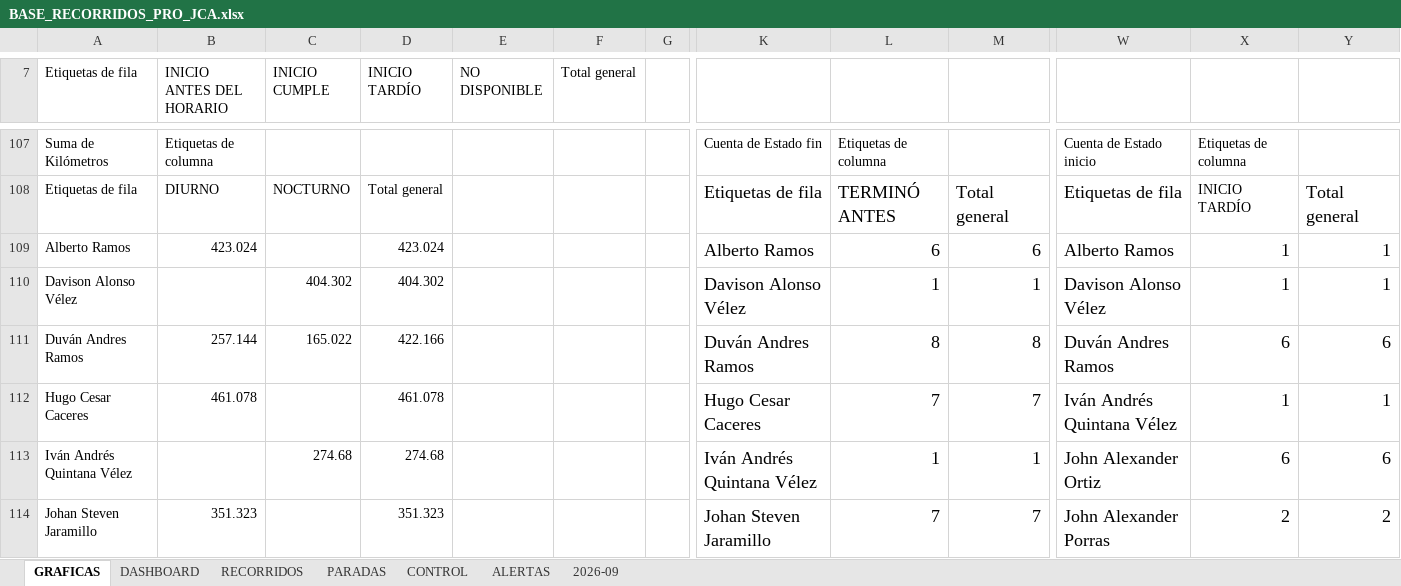
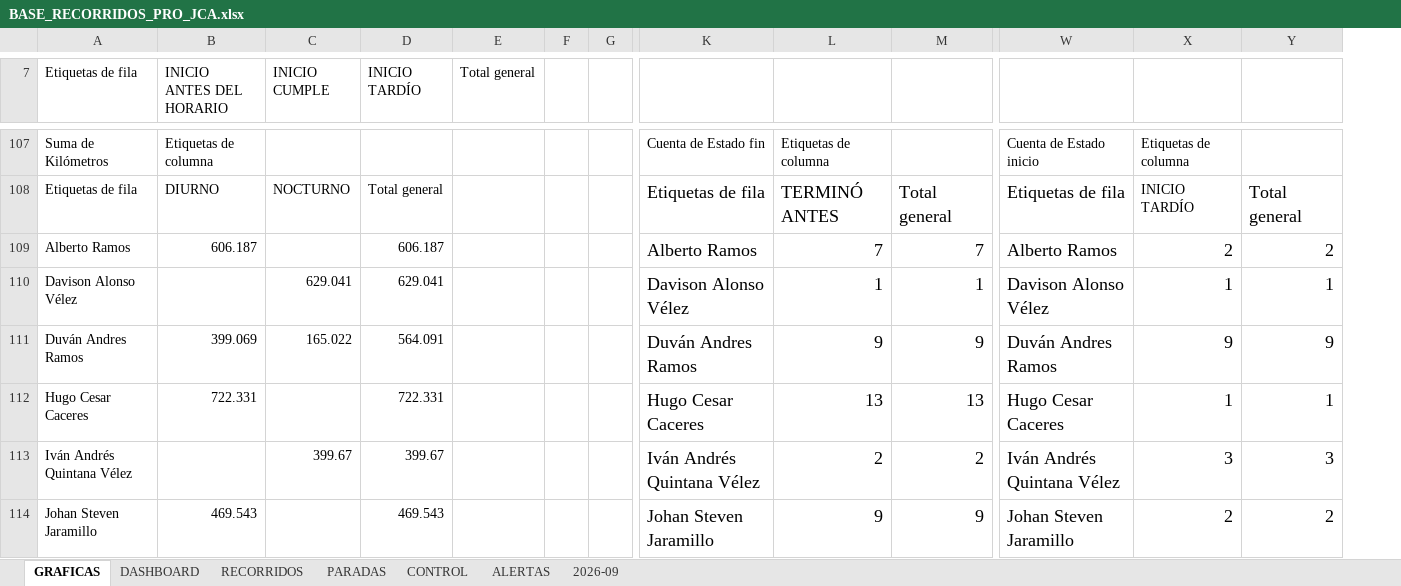
Before and after one commit to juanvelnec-interventoria/SISTEMA-PRO-V2-6-7-WEB, an Excel workbook: BASE_RECORRIDOS_PRO_JCA.xlsx, sheet GRAFICAS, drawn as a sheet; only a part is shown, gaps mark what is left out; values as stored, in another font and other column widths than the file's, no borders; charts and pictures not drawn; removed rows and columns are numbered as before the commit, all else as after; the diff covers the shown part only; the diff names each change by its address in the sheet, - before the commit and + after, or states it on an @@ line.

Commit message:
Actualización SISTEMA PRO SEP2026

```diff
--- a/BASE_RECORRIDOS_PRO_JCA.xlsx (sheet GRAFICAS)
+++ b/BASE_RECORRIDOS_PRO_JCA.xlsx (sheet GRAFICAS)
-column E (NO DISPONIBLE), empty
+column F, empty
-B109 (INICIO ANTES DEL HORARIO): 423.024
+B109 (INICIO ANTES DEL HORARIO): 606.187
-D109 (INICIO TARDÍO): 423.024
+D109 (INICIO TARDÍO): 606.187
-L109: 6
+L109: 7
-M109: 6
+M109: 7
-X109: 1
+X109: 2
-Y109: 1
+Y109: 2
-C110 (INICIO CUMPLE): 404.302
+C110 (INICIO CUMPLE): 629.041
-D110 (INICIO TARDÍO): 404.302
+D110 (INICIO TARDÍO): 629.041
-B111 (INICIO ANTES DEL HORARIO): 257.144
+B111 (INICIO ANTES DEL HORARIO): 399.069
-D111 (INICIO TARDÍO): 422.166
+D111 (INICIO TARDÍO): 564.091
-L111: 8
+L111: 9
-M111: 8
+M111: 9
-X111: 6
+X111: 9
-Y111: 6
+Y111: 9
-B112 (INICIO ANTES DEL HORARIO): 461.078
+B112 (INICIO ANTES DEL HORARIO): 722.331
-D112 (INICIO TARDÍO): 461.078
+D112 (INICIO TARDÍO): 722.331
-L112: 7
+L112: 13
-M112: 7
+M112: 13
-W112: Iván Andrés Quintana Vélez
+W112: Hugo Cesar Caceres
-C113 (INICIO CUMPLE): 274.68
+C113 (INICIO CUMPLE): 399.67
-D113 (INICIO TARDÍO): 274.68
+D113 (INICIO TARDÍO): 399.67
-L113: 1
+L113: 2
-M113: 1
+M113: 2
-W113: John Alexander Ortiz
+W113: Iván Andrés Quintana Vélez
-X113: 6
+X113: 3
-Y113: 6
+Y113: 3
-B114 (INICIO ANTES DEL HORARIO): 351.323
+B114 (INICIO ANTES DEL HORARIO): 469.543
-D114 (INICIO TARDÍO): 351.323
+D114 (INICIO TARDÍO): 469.543
-L114: 7
+L114: 9
-M114: 7
+M114: 9
-W114: John Alexander Porras
+W114: Johan Steven Jaramillo
```
Also changed, not shown: 21 added rows, 21 removed rows and 94 edited cells elsewhere in this sheet, charts or pictures.
